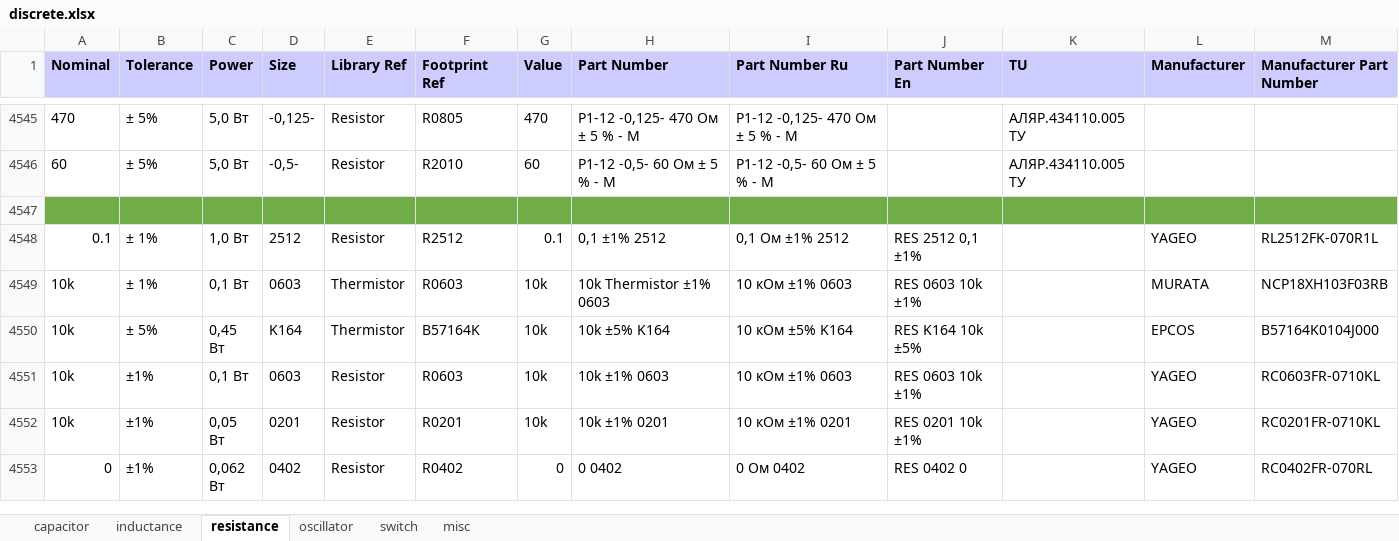
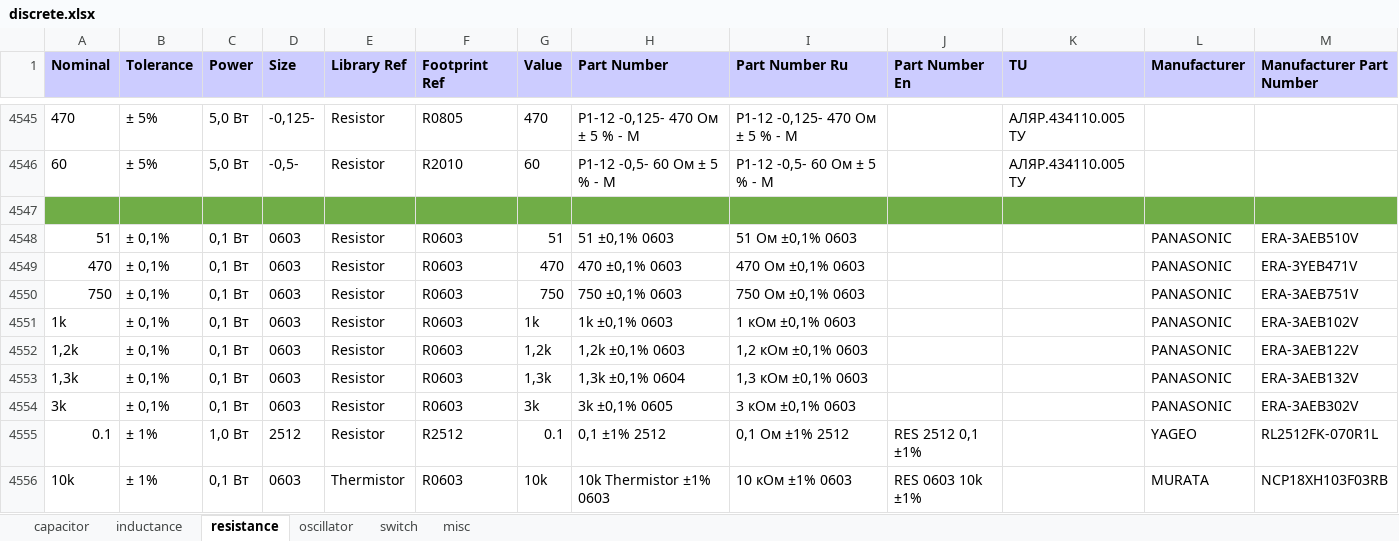
Before and after one commit to garou-g/elem_altium_db2, an Excel workbook: library/discrete.xlsx, sheet resistance, drawn as a sheet; only a part is shown, gaps mark what is left out; the shorter side is filled out with more unchanged rows; values as stored, in another font and other column widths than the file's, no borders; the diff names each change by its address in the sheet, - before the commit and + after, or states it on an @@ line.

Commit message:
added prec res

```diff
--- a/library/discrete.xlsx (sheet resistance)
+++ b/library/discrete.xlsx (sheet resistance)
+row 4548: 51 | ± 0,1% | 0,1 Вт | 0603 | Resistor | R0603 | 51 | 51 ±0,1% 0603 | 51 Ом ±0,1% 0603 |  |  | PANASONIC | ERA-3AEB510V
+row 4549: 470 | ± 0,1% | 0,1 Вт | 0603 | Resistor | R0603 | 470 | 470 ±0,1% 0603 | 470 Ом ±0,1% 0603 |  |  | PANASONIC | ERA-3YEB471V
+row 4550: 750 | ± 0,1% | 0,1 Вт | 0603 | Resistor | R0603 | 750 | 750 ±0,1% 0603 | 750 Ом ±0,1% 0603 |  |  | PANASONIC | ERA-3AEB751V
+row 4551: 1k | ± 0,1% | 0,1 Вт | 0603 | Resistor | R0603 | 1k | 1k ±0,1% 0603 | 1 кОм ±0,1% 0603 |  |  | PANASONIC | ERA-3AEB102V
+row 4552: 1,2k | ± 0,1% | 0,1 Вт | 0603 | Resistor | R0603 | 1,2k | 1,2k ±0,1% 0603 | 1,2 кОм ±0,1% 0603 |  |  | PANASONIC | ERA-3AEB122V
+row 4553: 1,3k | ± 0,1% | 0,1 Вт | 0603 | Resistor | R0603 | 1,3k | 1,3k ±0,1% 0604 | 1,3 кОм ±0,1% 0603 |  |  | PANASONIC | ERA-3AEB132V
+row 4554: 3k | ± 0,1% | 0,1 Вт | 0603 | Resistor | R0603 | 3k | 3k ±0,1% 0605 | 3 кОм ±0,1% 0603 |  |  | PANASONIC | ERA-3AEB302V
```
